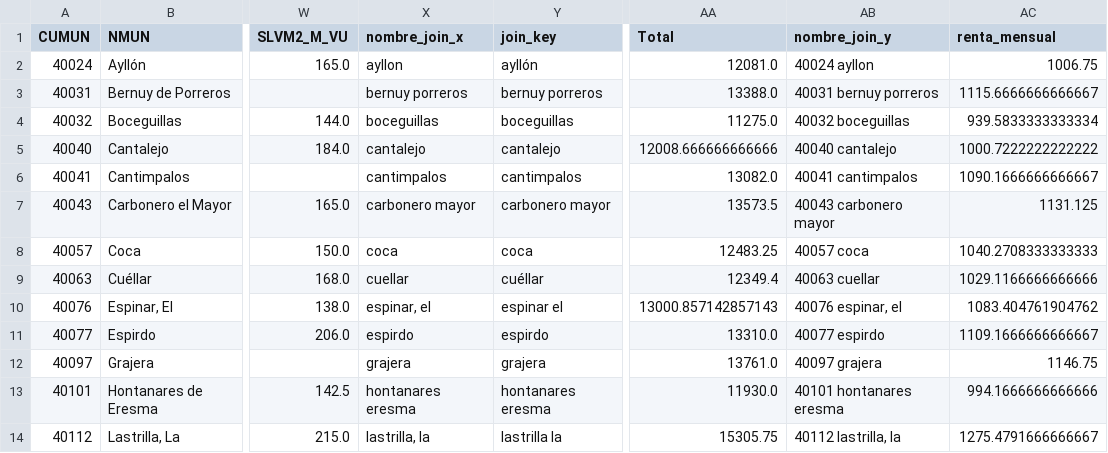
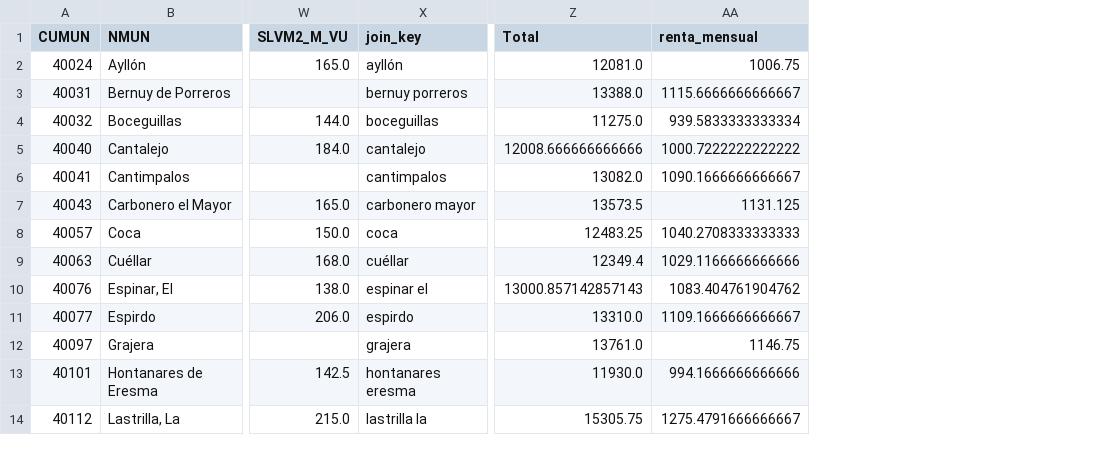
Before and after one commit to carescme/analisis-alquiler-segovia-2015-2023, a CSV file: data/cleaned/dataset_maestro_segovia.csv, drawn as a sheet; only a part is shown, gaps mark what is left out; the diff names each change by its address in the sheet, - before the commit and + after, or states it on an @@ line.

```diff
--- a/data/cleaned/dataset_maestro_segovia.csv
+++ b/data/cleaned/dataset_maestro_segovia.csv
-column X (nombre_join_x), rows 2-14: ayllon | bernuy porreros | boceguillas | cantalejo | cantimpalos | carbonero mayor | coca | cuellar | espinar, el | espirdo | grajera | hontanares eresma | lastrilla, la
-column AB (nombre_join_y), rows 2-14: 40024 ayllon | 40031 bernuy porreros | 40032 boceguillas | 40040 cantalejo | 40041 cantimpalos | 40043 carbonero mayor | 40057 coca | 40063 cuellar | 40076 espinar, el | 40077 espirdo | 40097 grajera | 40101 hontanares eresma | 40112 lastrilla, la
```
Also changed, not shown: 1 other file.
